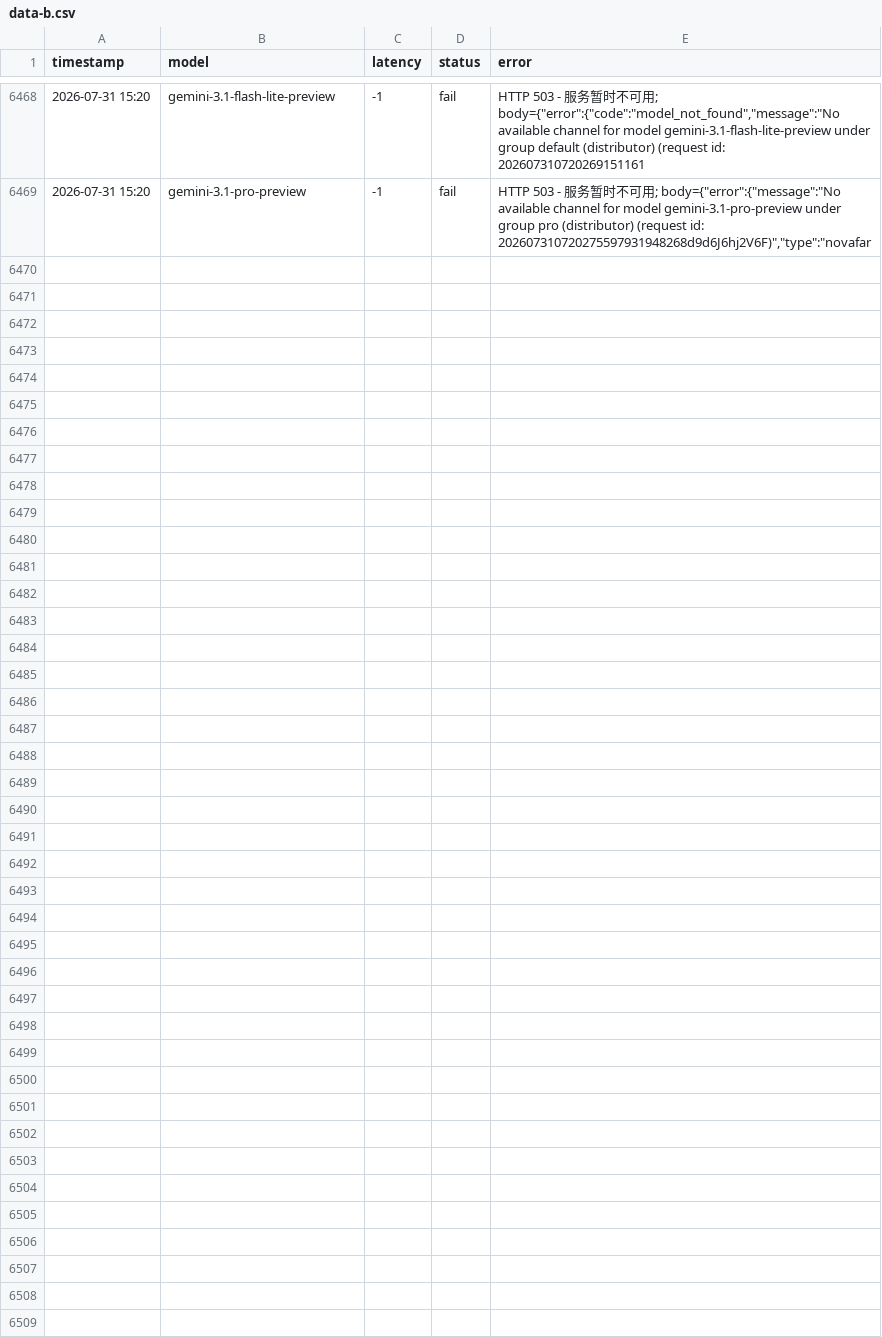
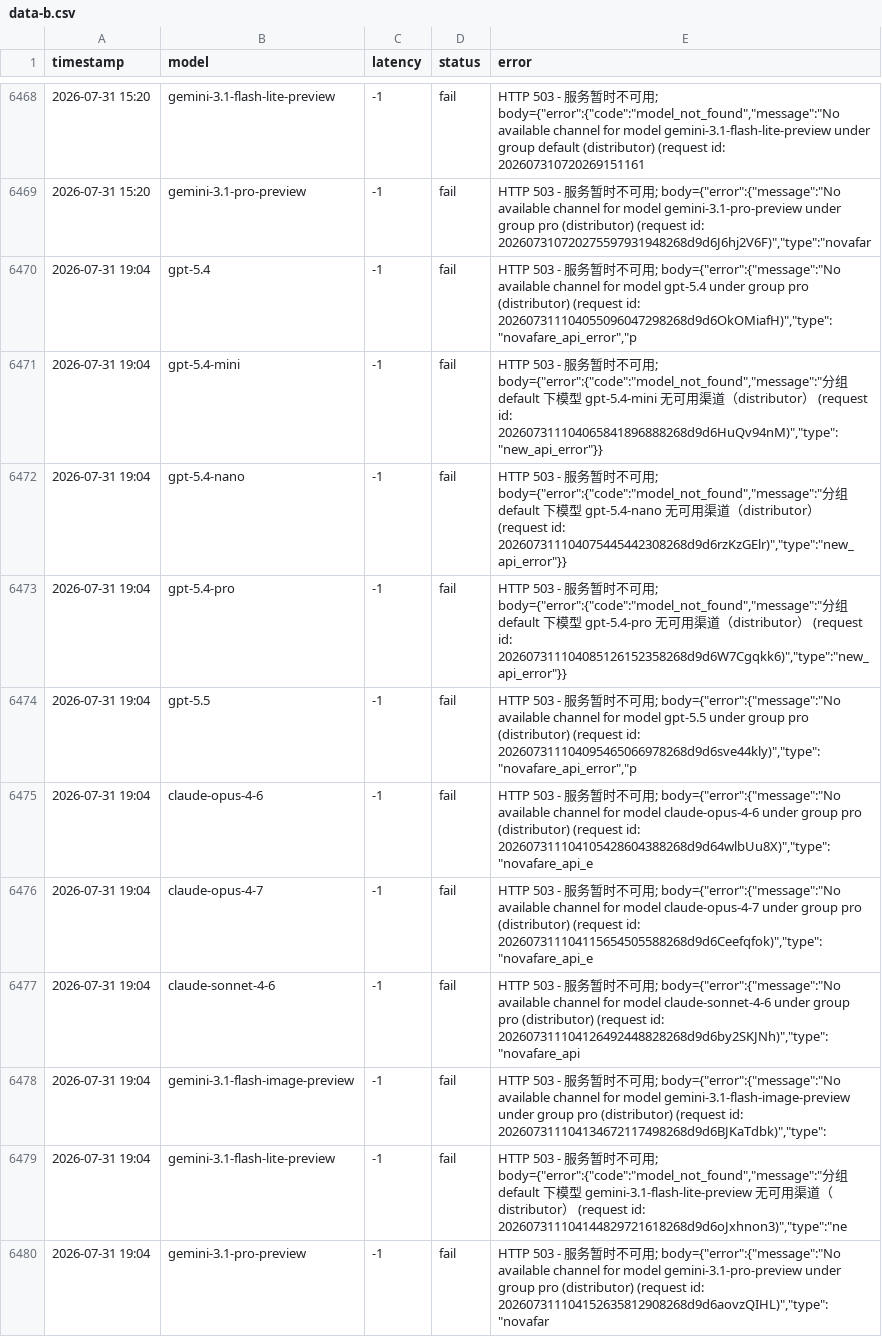
Before and after one commit to rongyinger/api-checker, a CSV file: docs/data-b.csv, drawn as a sheet; only a part is shown, gaps mark what is left out; the diff names each change by its address in the sheet, - before the commit and + after, or states it on an @@ line.

```diff
--- a/docs/data-b.csv
+++ b/docs/data-b.csv
+row 6470: 2026-07-31 19:04 | gpt-5.4 | -1 | fail | HTTP 503 - 服务暂时不可用; body={"error":{"message":"No available channel for model gpt-5.4 under group pro (distributor) (request id: 202607311104055096047298268d9d6OkOMiafH)","type":"novafare_api_error","p
+row 6471: 2026-07-31 19:04 | gpt-5.4-mini | -1 | fail | HTTP 503 - 服务暂时不可用; body={"error":{"code":"model_not_found","message":"分组 default 下模型 gpt-5.4-mini 无可用渠道（distributor） (request id: 202607311104065841896888268d9d6HuQv94nM)","type":"new_api_error"}}
+row 6472: 2026-07-31 19:04 | gpt-5.4-nano | -1 | fail | HTTP 503 - 服务暂时不可用; body={"error":{"code":"model_not_found","message":"分组 default 下模型 gpt-5.4-nano 无可用渠道（distributor） (request id: 202607311104075445442308268d9d6rzKzGElr)","type":"new_api_error"}}
+row 6473: 2026-07-31 19:04 | gpt-5.4-pro | -1 | fail | HTTP 503 - 服务暂时不可用; body={"error":{"code":"model_not_found","message":"分组 default 下模型 gpt-5.4-pro 无可用渠道（distributor） (request id: 202607311104085126152358268d9d6W7Cgqkk6)","type":"new_api_error"}}
+row 6474: 2026-07-31 19:04 | gpt-5.5 | -1 | fail | HTTP 503 - 服务暂时不可用; body={"error":{"message":"No available channel for model gpt-5.5 under group pro (distributor) (request id: 202607311104095465066978268d9d6sve44kly)","type":"novafare_api_error","p
+row 6475: 2026-07-31 19:04 | claude-opus-4-6 | -1 | fail | HTTP 503 - 服务暂时不可用; body={"error":{"message":"No available channel for model claude-opus-4-6 under group pro (distributor) (request id: 202607311104105428604388268d9d64wlbUu8X)","type":"novafare_api_e
+row 6476: 2026-07-31 19:04 | claude-opus-4-7 | -1 | fail | HTTP 503 - 服务暂时不可用; body={"error":{"message":"No available channel for model claude-opus-4-7 under group pro (distributor) (request id: 202607311104115654505588268d9d6Ceefqfok)","type":"novafare_api_e
+row 6477: 2026-07-31 19:04 | claude-sonnet-4-6 | -1 | fail | HTTP 503 - 服务暂时不可用; body={"error":{"message":"No available channel for model claude-sonnet-4-6 under group pro (distributor) (request id: 202607311104126492448828268d9d6by2SKJNh)","type":"novafare_api
+row 6478: 2026-07-31 19:04 | gemini-3.1-flash-image-preview | -1 | fail | HTTP 503 - 服务暂时不可用; body={"error":{"message":"No available channel for model gemini-3.1-flash-image-preview under group pro (distributor) (request id: 202607311104134672117498268d9d6BJKaTdbk)","type":
+row 6479: 2026-07-31 19:04 | gemini-3.1-flash-lite-preview | -1 | fail | HTTP 503 - 服务暂时不可用; body={"error":{"code":"model_not_found","message":"分组 default 下模型 gemini-3.1-flash-lite-preview 无可用渠道（distributor） (request id: 202607311104144829721618268d9d6oJxhnon3)","type":"ne
+row 6480: 2026-07-31 19:04 | gemini-3.1-pro-preview | -1 | fail | HTTP 503 - 服务暂时不可用; body={"error":{"message":"No available channel for model gemini-3.1-pro-preview under group pro (distributor) (request id: 202607311104152635812908268d9d6aovzQIHL)","type":"novafar
```
